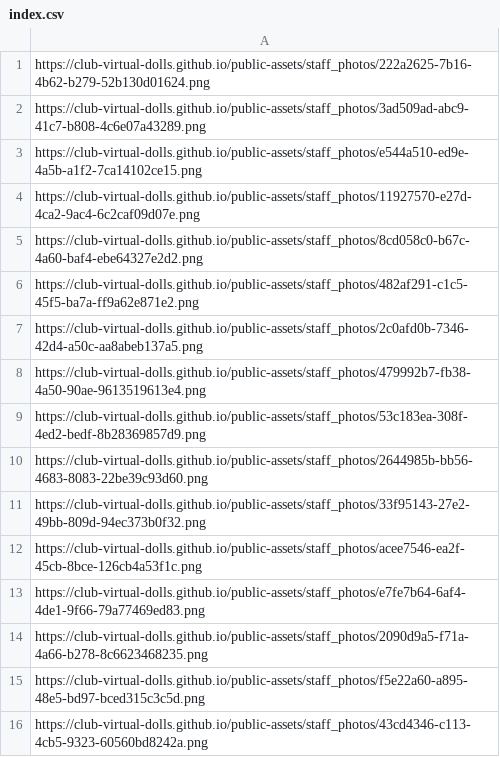
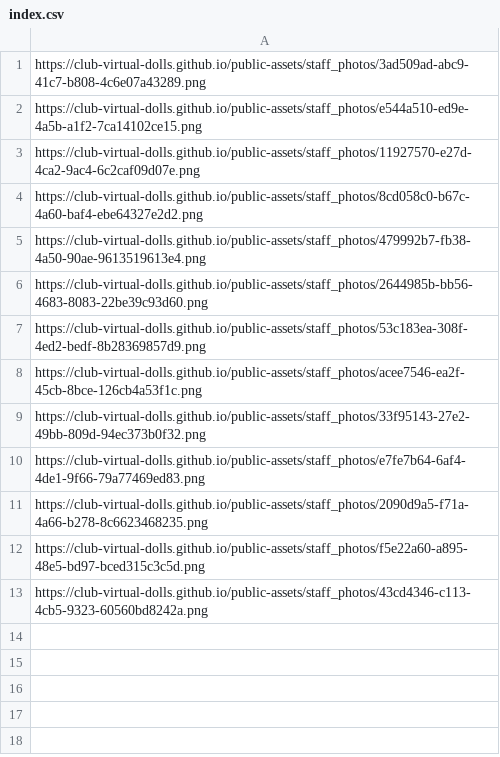
Before and after one commit to club-virtual-dolls/public-assets, a CSV file: staff_photos/index.csv, drawn as a sheet.

```diff
--- a/staff_photos/index.csv
+++ b/staff_photos/index.csv
@@ -1,2 +1 @@
-https://club-virtual-dolls.github.io/public-assets/staff_photos/222a2625-7b16-4b62-b279-52b130d01624.png
 https://club-virtual-dolls.github.io/public-assets/staff_photos/3ad509ad-abc9-41c7-b808-4c6e07a43289.png
@@ -5,9 +4,7 @@ https://club-virtual-dolls.github.io/public-assets/staff_photos/11927570-e27d-4c
 https://club-virtual-dolls.github.io/public-assets/staff_photos/8cd058c0-b67c-4a60-baf4-ebe64327e2d2.png
-https://club-virtual-dolls.github.io/public-assets/staff_photos/482af291-c1c5-45f5-ba7a-ff9a62e871e2.png
-https://club-virtual-dolls.github.io/public-assets/staff_photos/2c0afd0b-7346-42d4-a50c-aa8abeb137a5.png
 https://club-virtual-dolls.github.io/public-assets/staff_photos/479992b7-fb38-4a50-90ae-9613519613e4.png
+https://club-virtual-dolls.github.io/public-assets/staff_photos/2644985b-bb56-4683-8083-22be39c93d60.png
 https://club-virtual-dolls.github.io/public-assets/staff_photos/53c183ea-308f-4ed2-bedf-8b28369857d9.png
-https://club-virtual-dolls.github.io/public-assets/staff_photos/2644985b-bb56-4683-8083-22be39c93d60.png
+https://club-virtual-dolls.github.io/public-assets/staff_photos/acee7546-ea2f-45cb-8bce-126cb4a53f1c.png
 https://club-virtual-dolls.github.io/public-assets/staff_photos/33f95143-27e2-49bb-809d-94ec373b0f32.png
-https://club-virtual-dolls.github.io/public-assets/staff_photos/acee7546-ea2f-45cb-8bce-126cb4a53f1c.png
 https://club-virtual-dolls.github.io/public-assets/staff_photos/e7fe7b64-6af4-4de1-9f66-79a77469ed83.png
```
